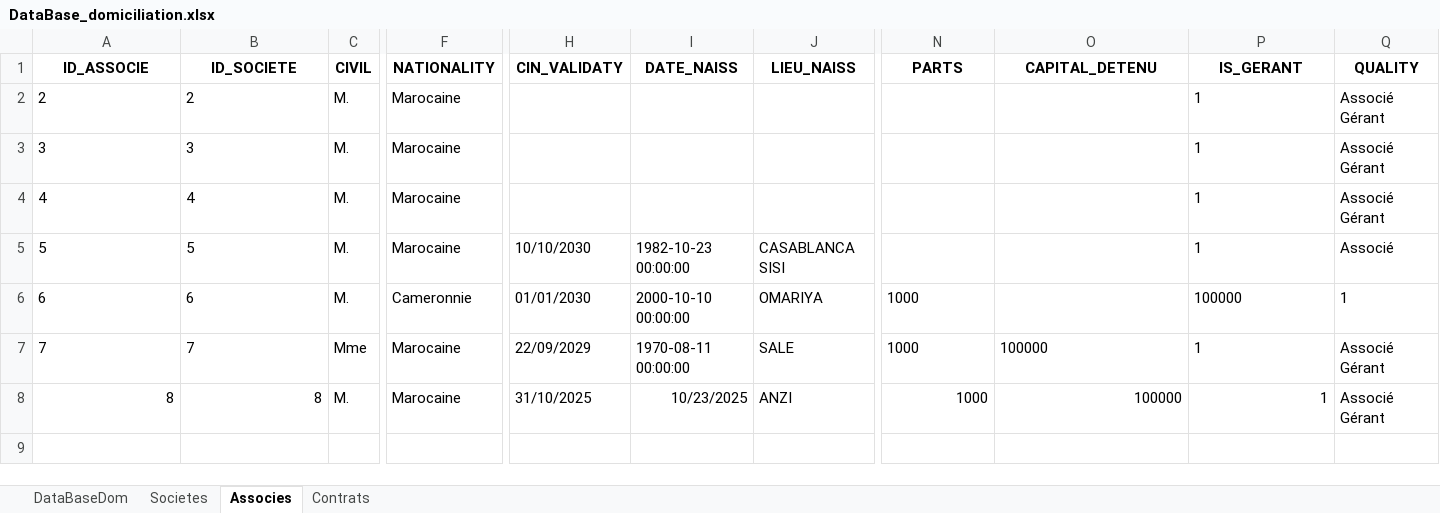
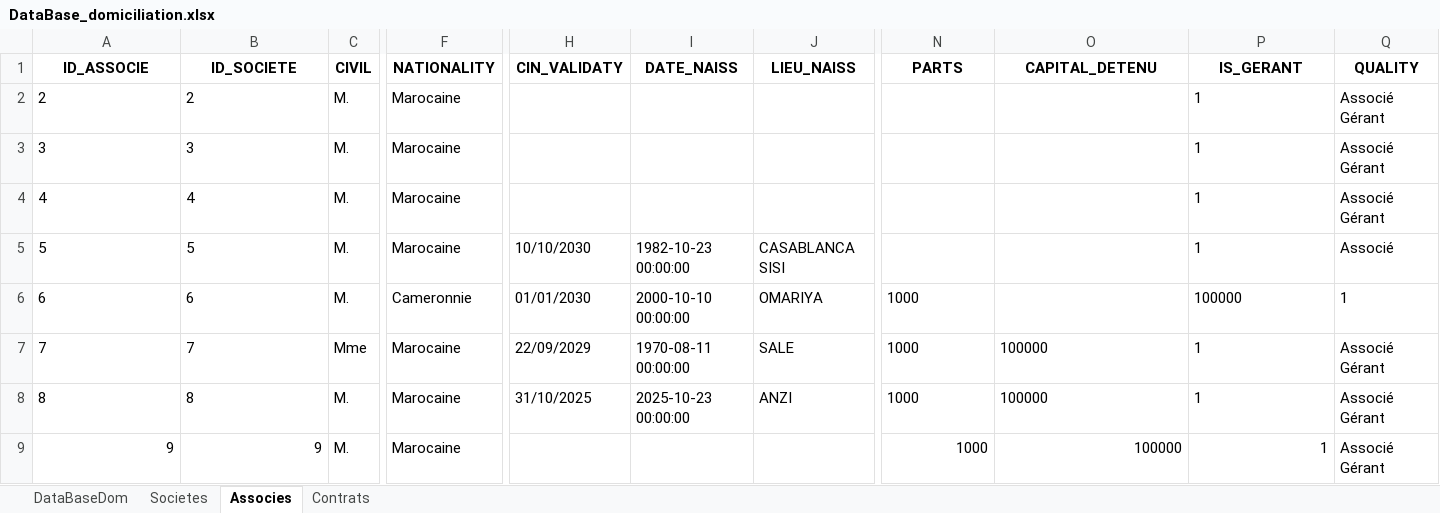
Before and after one commit to LearniTome/Center-Domiciliation-App, an Excel workbook: databases/DataBase_domiciliation.xlsx, sheet Associes, drawn as a sheet; only a part is shown, gaps mark what is left out; values as stored, in another font and other column widths than the file's, no borders; rows hold the shown columns only; the diff names each change by its address in the sheet, - before the commit and + after, or states it on an @@ line.

```diff
--- a/databases/DataBase_domiciliation.xlsx (sheet Associes)
+++ b/databases/DataBase_domiciliation.xlsx (sheet Associes)
-A8:B8 alignment: right
+A8:B8 alignment: left
-I8 (DATE_NAISS): 10/23/2025
+I8 (DATE_NAISS): 2025-10-23 00:00:00
-N8:P8 alignment: right
+N8:P8 alignment: left
+row 9: 9 | 9 | M. | Marocaine |  |  |  | 1000 | 100000 | 1 | Associé Gérant
```
Also changed, not shown: sheet Contrats, sheet Societes, 4 other files.
